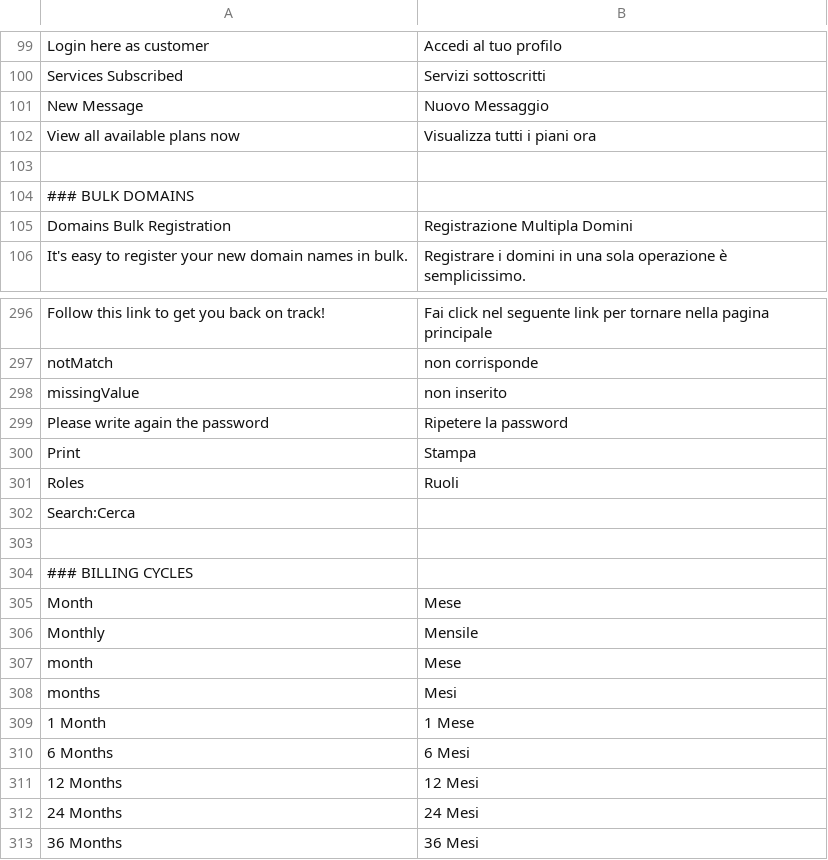
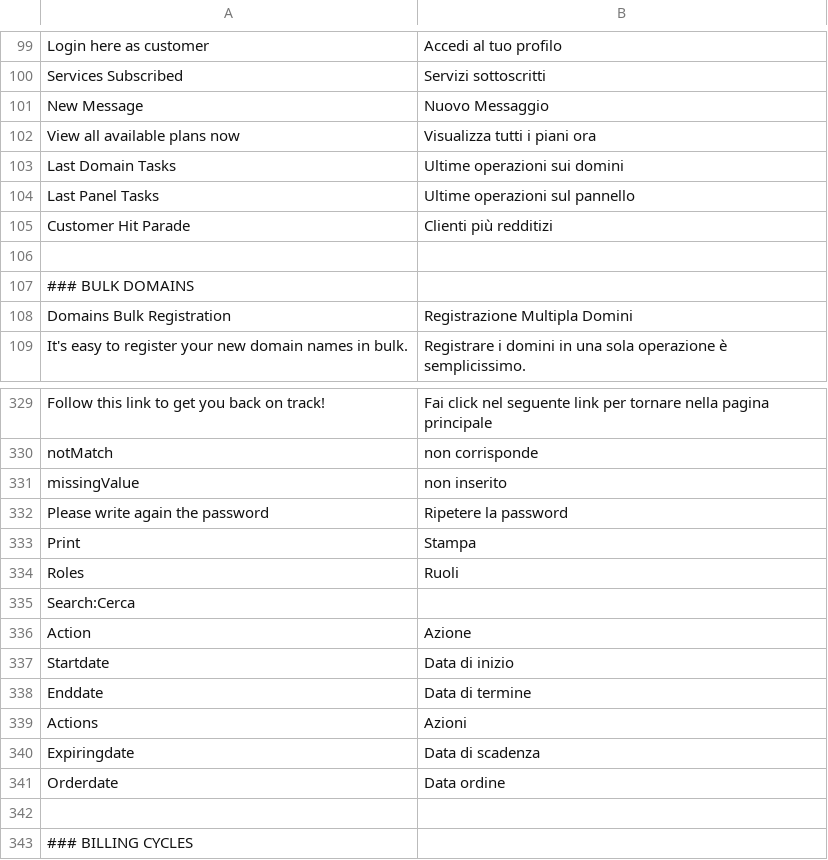
Before and after one commit to shinesoftware/shineisp, a CSV file: public/languages/it_IT.csv, drawn as a sheet; only a part is shown, gaps mark what is left out; the shorter side is filled out with more unchanged rows; the diff covers the shown part only; the diff names each change by its address in the sheet, - before the commit and + after, or states it on an @@ line.

```diff
--- a/public/languages/it_IT.csv
+++ b/public/languages/it_IT.csv
+row 103: Last Domain Tasks | Ultime operazioni sui domini
+row 104: Last Panel Tasks | Ultime operazioni sul pannello
+row 105: Customer Hit Parade | Clienti più redditizi
+row 336: Action | Azione
+row 337: Startdate | Data di inizio
+row 338: Enddate | Data di termine
+row 339: Actions | Azioni
+row 340: Expiringdate | Data di scadenza
+row 341: Orderdate | Data ordine
```
Also changed, not shown: 30 added rows and 2 edited cells elsewhere in this file.
